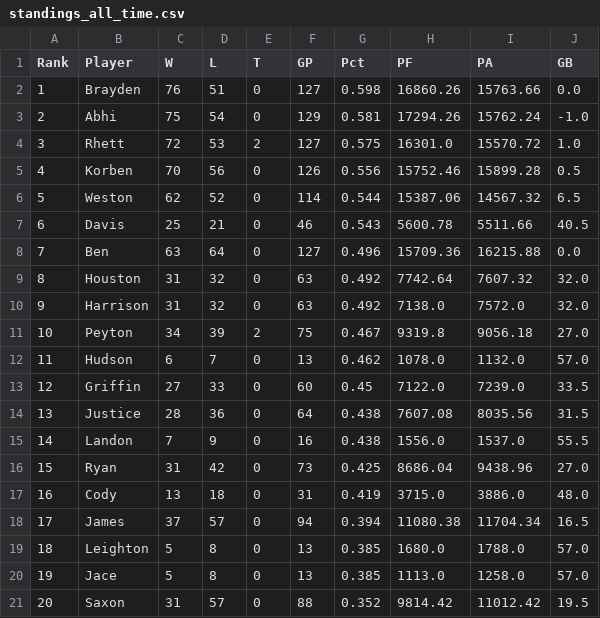
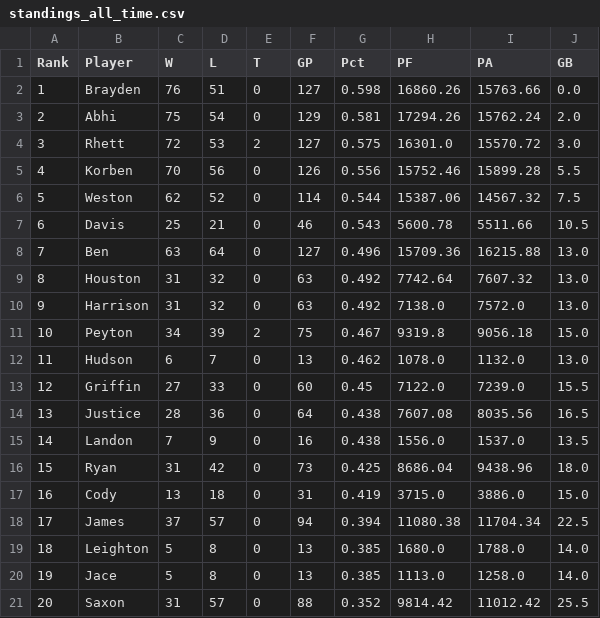
Before and after one commit to asalitri/Fantasy-Sports-ML-Analytics, a CSV file: standings/standings_all_time.csv, drawn as a sheet.

```diff
--- a/standings/standings_all_time.csv
+++ b/standings/standings_all_time.csv
@@ -2,20 +2,20 @@ Rank,Player,W,L,T,GP,Pct,PF,PA,GB
 1,Brayden,76,51,0,127,0.598,16860.26,15763.66,0.0
-2,Abhi,75,54,0,129,0.581,17294.26,15762.24,-1.0
-3,Rhett,72,53,2,127,0.575,16301.0,15570.72,1.0
-4,Korben,70,56,0,126,0.556,15752.46,15899.28,0.5
-5,Weston,62,52,0,114,0.544,15387.06,14567.32,6.5
-6,Davis,25,21,0,46,0.543,5600.78,5511.66,40.5
-7,Ben,63,64,0,127,0.496,15709.36,16215.88,0.0
-8,Houston,31,32,0,63,0.492,7742.64,7607.32,32.0
-9,Harrison,31,32,0,63,0.492,7138.0,7572.0,32.0
-10,Peyton,34,39,2,75,0.467,9319.8,9056.18,27.0
-11,Hudson,6,7,0,13,0.462,1078.0,1132.0,57.0
-12,Griffin,27,33,0,60,0.45,7122.0,7239.0,33.5
-13,Justice,28,36,0,64,0.438,7607.08,8035.56,31.5
-14,Landon,7,9,0,16,0.438,1556.0,1537.0,55.5
-15,Ryan,31,42,0,73,0.425,8686.04,9438.96,27.0
-16,Cody,13,18,0,31,0.419,3715.0,3886.0,48.0
-17,James,37,57,0,94,0.394,11080.38,11704.34,16.5
-18,Leighton,5,8,0,13,0.385,1680.0,1788.0,57.0
-19,Jace,5,8,0,13,0.385,1113.0,1258.0,57.0
-20,Saxon,31,57,0,88,0.352,9814.42,11012.42,19.5
+2,Abhi,75,54,0,129,0.581,17294.26,15762.24,2.0
+3,Rhett,72,53,2,127,0.575,16301.0,15570.72,3.0
+4,Korben,70,56,0,126,0.556,15752.46,15899.28,5.5
+5,Weston,62,52,0,114,0.544,15387.06,14567.32,7.5
+6,Davis,25,21,0,46,0.543,5600.78,5511.66,10.5
+7,Ben,63,64,0,127,0.496,15709.36,16215.88,13.0
+8,Houston,31,32,0,63,0.492,7742.64,7607.32,13.0
+9,Harrison,31,32,0,63,0.492,7138.0,7572.0,13.0
+10,Peyton,34,39,2,75,0.467,9319.8,9056.18,15.0
+11,Hudson,6,7,0,13,0.462,1078.0,1132.0,13.0
+12,Griffin,27,33,0,60,0.45,7122.0,7239.0,15.5
+13,Justice,28,36,0,64,0.438,7607.08,8035.56,16.5
+14,Landon,7,9,0,16,0.438,1556.0,1537.0,13.5
+15,Ryan,31,42,0,73,0.425,8686.04,9438.96,18.0
+16,Cody,13,18,0,31,0.419,3715.0,3886.0,15.0
+17,James,37,57,0,94,0.394,11080.38,11704.34,22.5
+18,Leighton,5,8,0,13,0.385,1680.0,1788.0,14.0
+19,Jace,5,8,0,13,0.385,1113.0,1258.0,14.0
+20,Saxon,31,57,0,88,0.352,9814.42,11012.42,25.5
```
Also changed, not shown: standings/standings_2017.csv, 10 other files.
